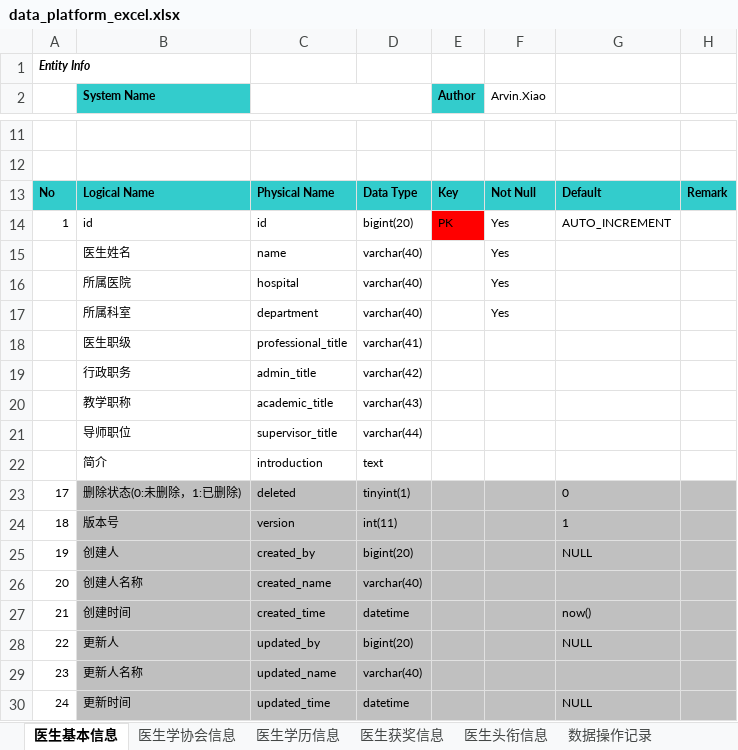
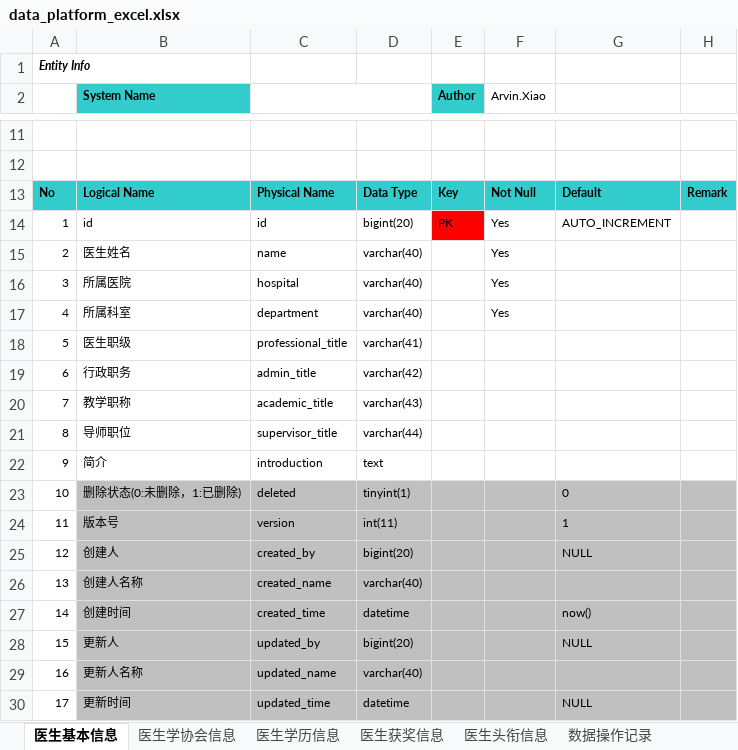
Before and after one commit to arvin-xiao/excel-build-project, an Excel workbook: src/main/resources/data_platform_excel.xlsx, sheet 医生基本信息, drawn as a sheet; only a part is shown, gaps mark what is left out; values as stored, in another font and other column widths than the file's, no borders; the diff names each change by its address in the sheet, - before the commit and + after, or states it on an @@ line.

```diff
--- a/src/main/resources/data_platform_excel.xlsx (sheet 医生基本信息)
+++ b/src/main/resources/data_platform_excel.xlsx (sheet 医生基本信息)
-A15: (empty)
+A15: 2
-A16: (empty)
+A16: 3
-A17: (empty)
+A17: 4
-A18: (empty)
+A18: 5
-A19: (empty)
+A19: 6
-A20: (empty)
+A20: 7
-A21: (empty)
+A21: 8
-A22: (empty)
+A22: 9
-A23: 17
+A23: 10
-A24: 18
+A24: 11
-A25: 19
+A25: 12
-A26: 20
+A26: 13
-A27: 21
+A27: 14
-A28: 22
+A28: 15
-A29: 23
+A29: 16
-A30: 24
+A30: 17
```
Also changed, not shown: sheet 数据源管理, sheet 医生学历信息, sheet 医生学协会信息, sheet 数据操作记录, sheet 医生获奖信息, sheet 医生头衔信息, other sheet tabs, 4 other files.
